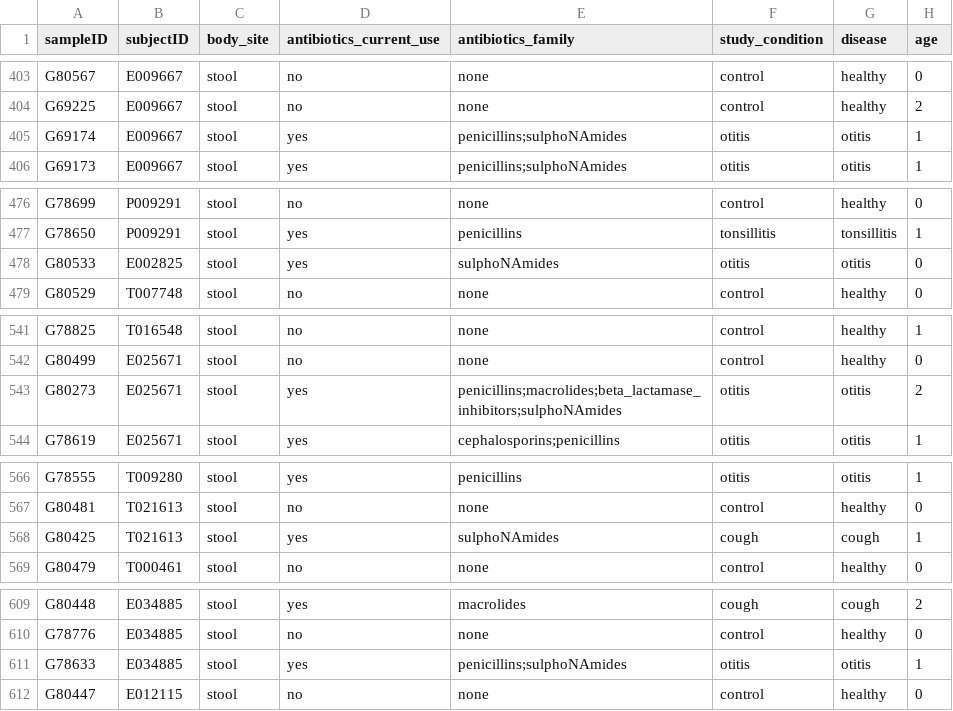
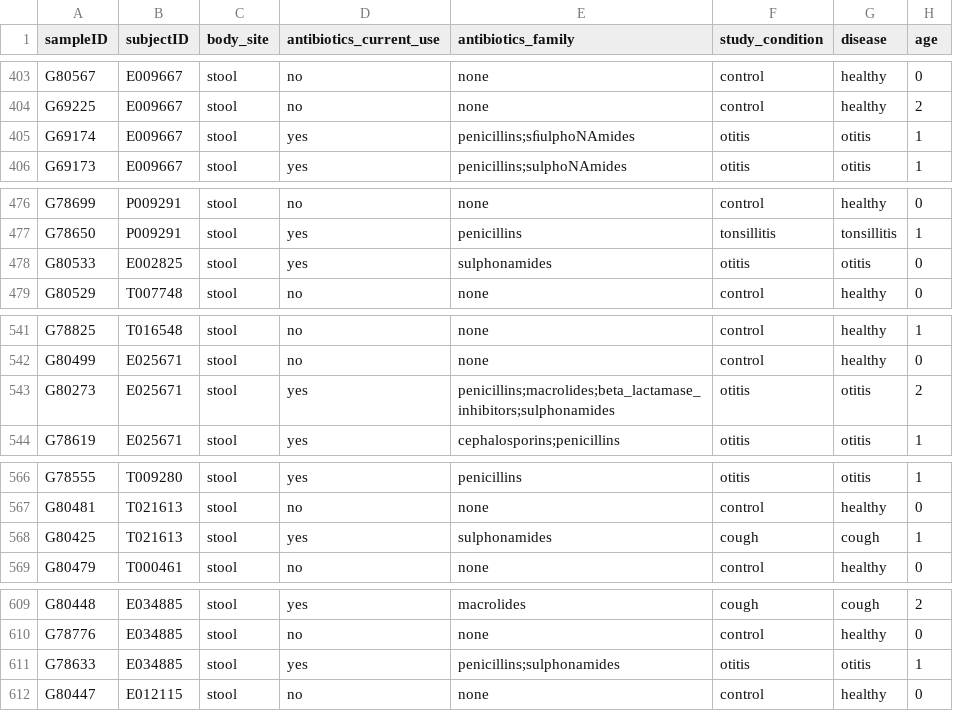
Before and after one commit to waldronlab/curatedMetagenomicDataCuration, a TSV file: inst/curated/VatanenT_2016/VatanenT_2016_metadata.tsv, drawn as a sheet; only a part is shown, gaps mark what is left out; the diff covers the shown part only; the diff names each change by its address in the sheet, - before the commit and + after, or states it on an @@ line.

```diff
--- a/inst/curated/VatanenT_2016/VatanenT_2016_metadata.tsv
+++ b/inst/curated/VatanenT_2016/VatanenT_2016_metadata.tsv
-E405 (antibiotics_family): penicillins;sulphoNAmides
+E405 (antibiotics_family): penicillins;sﬁulphoNAmides
-E478 (antibiotics_family): sulphoNAmides
+E478 (antibiotics_family): sulphonamides
-E543 (antibiotics_family): penicillins;macrolides;beta_lactamase_inhibitors;sulphoNAmides
+E543 (antibiotics_family): penicillins;macrolides;beta_lactamase_inhibitors;sulphonamides
-E568 (antibiotics_family): sulphoNAmides
+E568 (antibiotics_family): sulphonamides
-E611 (antibiotics_family): penicillins;sulphoNAmides
+E611 (antibiotics_family): penicillins;sulphonamides
```
Also changed, not shown: 9 edited cells elsewhere in this file, inst/extdata/template.csv.
